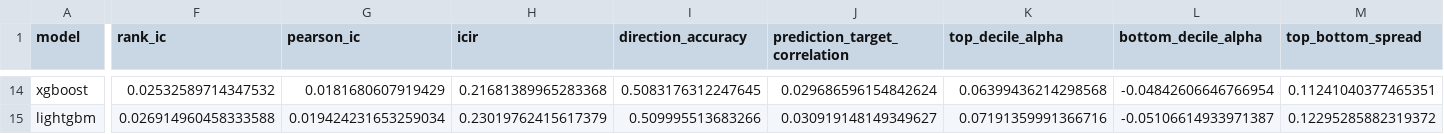
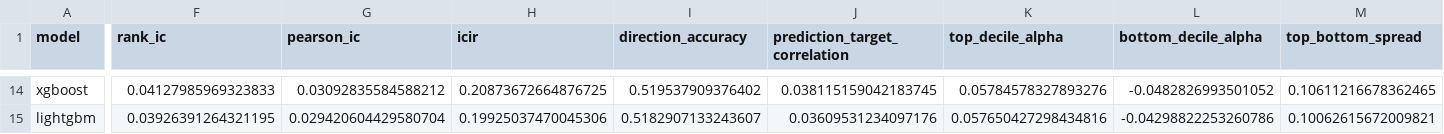
Before and after one commit to meisamgh/Alpha-101-GTJA-191, a CSV file: artifacts/model_results.csv, drawn as a sheet; only a part is shown, gaps mark what is left out; the diff covers the shown part only; the diff names each change by its address in the sheet, - before the commit and + after, or states it on an @@ line.

```diff
--- a/artifacts/model_results.csv
+++ b/artifacts/model_results.csv
-F14 (rank_ic): 0.02532589714347532
+F14 (rank_ic): 0.04127985969323833
-G14 (pearson_ic): 0.0181680607919429
+G14 (pearson_ic): 0.03092835584588212
-H14 (icir): 0.21681389965283368
+H14 (icir): 0.20873672664876725
-I14 (direction_accuracy): 0.5083176312247645
+I14 (direction_accuracy): 0.519537909376402
-J14 (prediction_target_correlation): 0.029686596154842624
+J14 (prediction_target_correlation): 0.038115159042183745
-K14 (top_decile_alpha): 0.06399436214298568
+K14 (top_decile_alpha): 0.05784578327893276
-L14 (bottom_decile_alpha): -0.04842606646766954
+L14 (bottom_decile_alpha): -0.0482826993501052
-M14 (top_bottom_spread): 0.11241040377465351
+M14 (top_bottom_spread): 0.10611216678362465
-F15 (rank_ic): 0.026914960458333588
+F15 (rank_ic): 0.03926391264321195
-G15 (pearson_ic): 0.019424231653259034
+G15 (pearson_ic): 0.029420604429580704
-H15 (icir): 0.23019762415617379
+H15 (icir): 0.19925037470045306
-I15 (direction_accuracy): 0.509995513683266
+I15 (direction_accuracy): 0.5182907133243607
-J15 (prediction_target_correlation): 0.030919148149349627
+J15 (prediction_target_correlation): 0.03609531234097176
-K15 (top_decile_alpha): 0.07191359991366716
+K15 (top_decile_alpha): 0.057650427298434816
-L15 (bottom_decile_alpha): -0.05106614933971387
+L15 (bottom_decile_alpha): -0.04298822253260786
-M15 (top_bottom_spread): 0.12295285882319372
+M15 (top_bottom_spread): 0.10062615672009821
```
Also changed, not shown: 110 edited cells elsewhere in this file, artifacts/leaderboard.csv, artifacts/strategy_results.csv, 4 other files.
